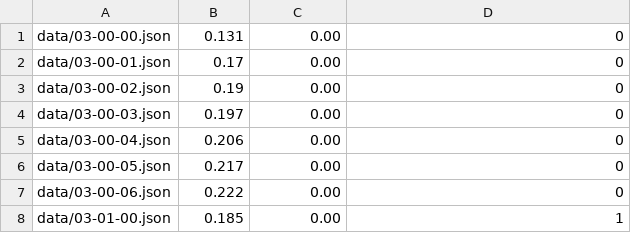
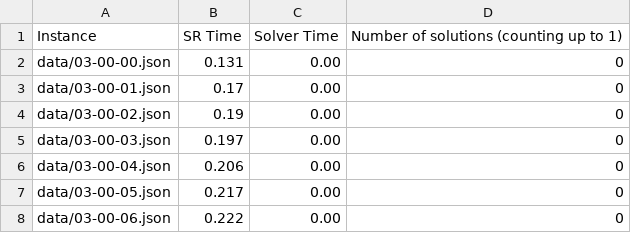
Before and after one commit to stacs-cp/fitness-landscapes, a CSV file: stats/counts-AtLeastRSE.csv, drawn as a sheet; only a part is shown; the shorter side is filled out with more unchanged rows.

```diff
--- a/stats/counts-AtLeastRSE.csv
+++ b/stats/counts-AtLeastRSE.csv
@@ -1 +1,2 @@
+Instance, SR Time, Solver Time, Number of solutions (counting up to 1)
 data/03-00-00.json, 0.131, 0.00, 0
```
Also changed, not shown: stats/counts-ExactRSE.csv.
